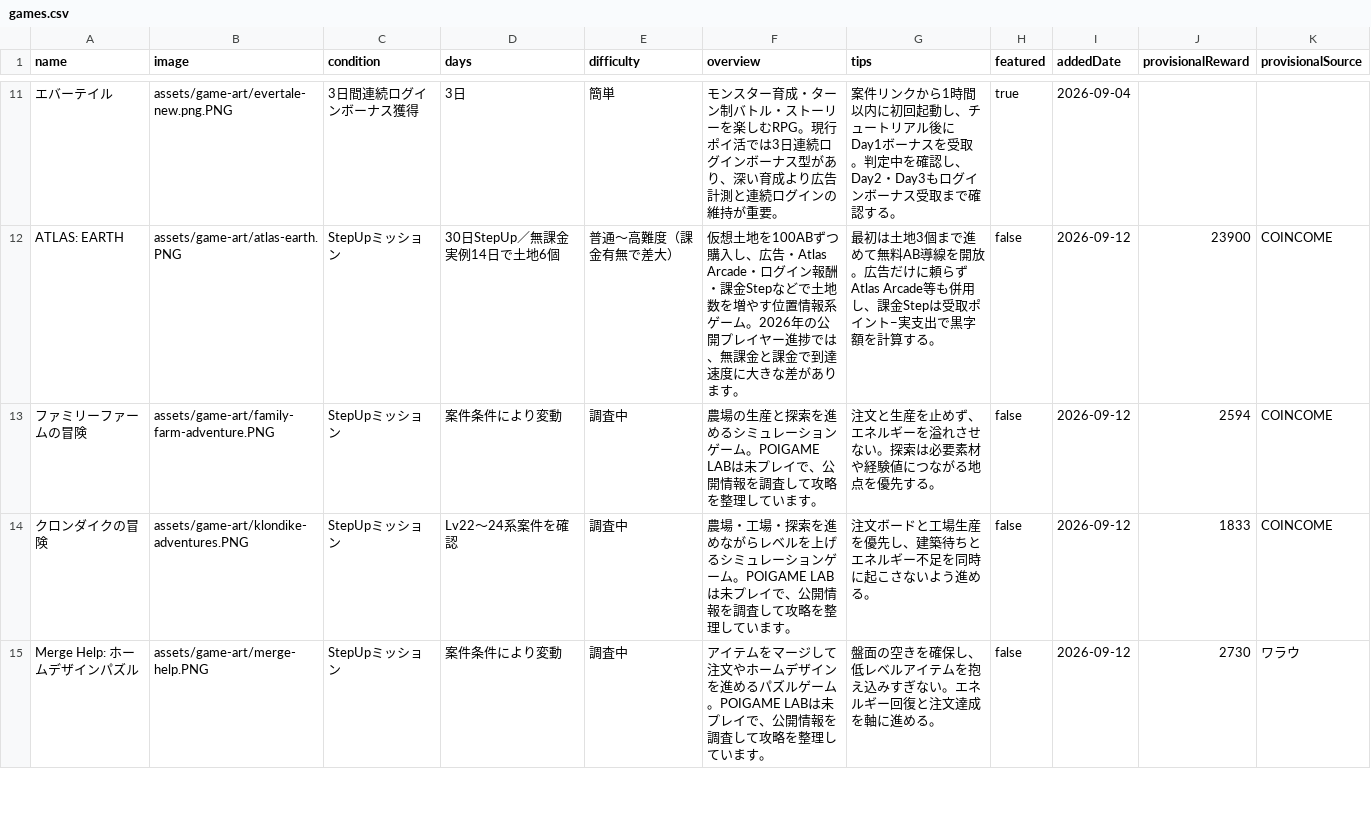
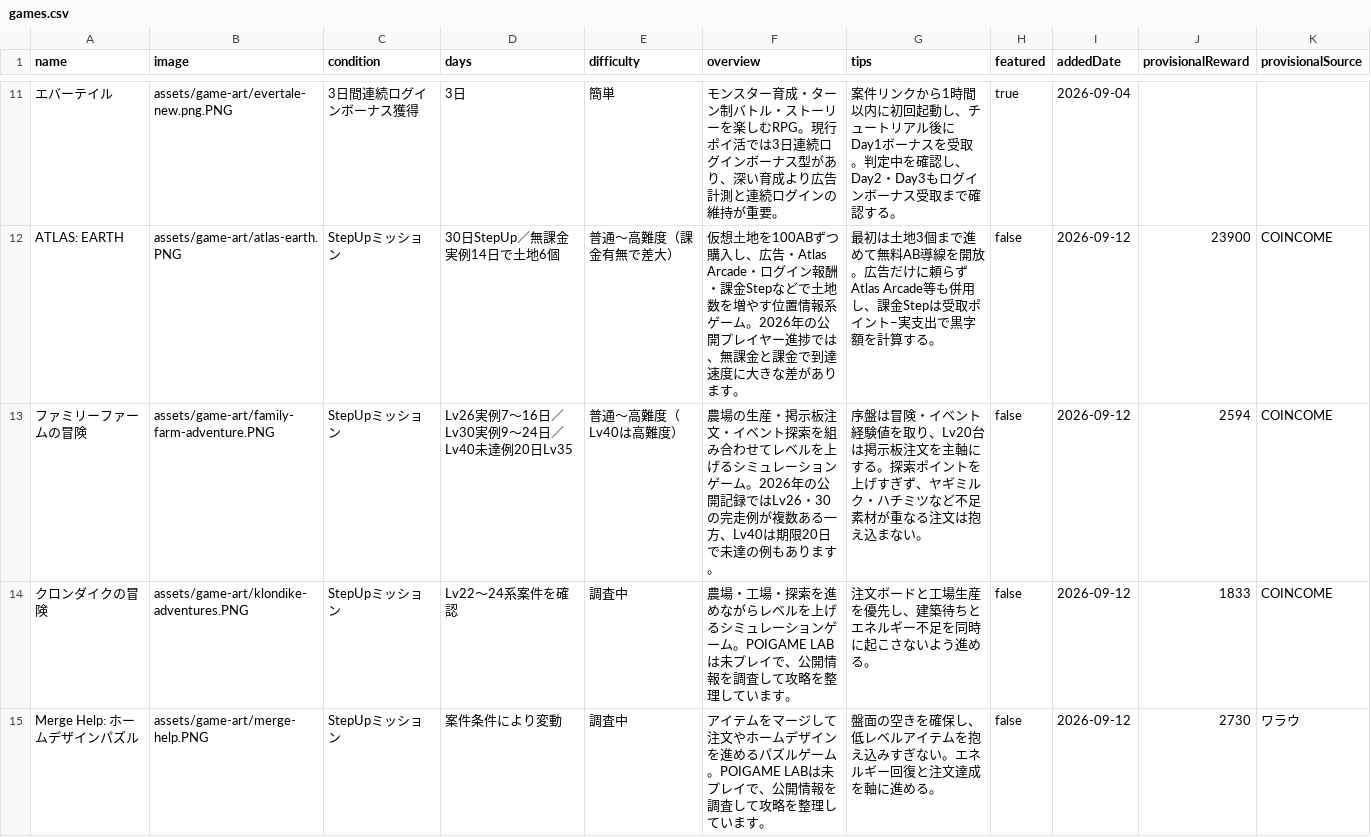
Before and after one commit to POIGAME-LAB/poigamelab, a CSV file: games.csv, drawn as a sheet; only a part is shown, gaps mark what is left out; the diff names each change by its address in the sheet, - before the commit and + after, or states it on an @@ line.

Commit message:
Update Family Farm catalog pace

```diff
--- a/games.csv
+++ b/games.csv
-D13 (days): 案件条件により変動
+D13 (days): Lv26実例7〜16日／Lv30実例9〜24日／Lv40未達例20日Lv35
-E13 (difficulty): 調査中
+E13 (difficulty): 普通〜高難度（Lv40は高難度）
-F13 (overview): …場の生産と探索を進めるシミュレーションゲーム。POIGAME LABは未プレイで、公開情報を調査して攻略を整理しています。
+F13 (overview): …場の生産・掲示板注文・イベント探索を組み合わせてレベルを上げるシミュレーションゲーム。2026年の公開記録ではLv26・30の完走例が複数ある一方、Lv40は期限20日で未達の例もあります。
-G13 (tips): 注文と生産を止めず、エネルギーを溢れさせない。探索は必要素材や経験値につながる地点を優先する。
+G13 (tips): 序盤は冒険・イベント経験値を取り、Lv20台は掲示板注文を主軸にする。探索ポイントを上げすぎず、ヤギミルク・ハチミツなど不足素材が重なる注文は抱え込まない。
```
